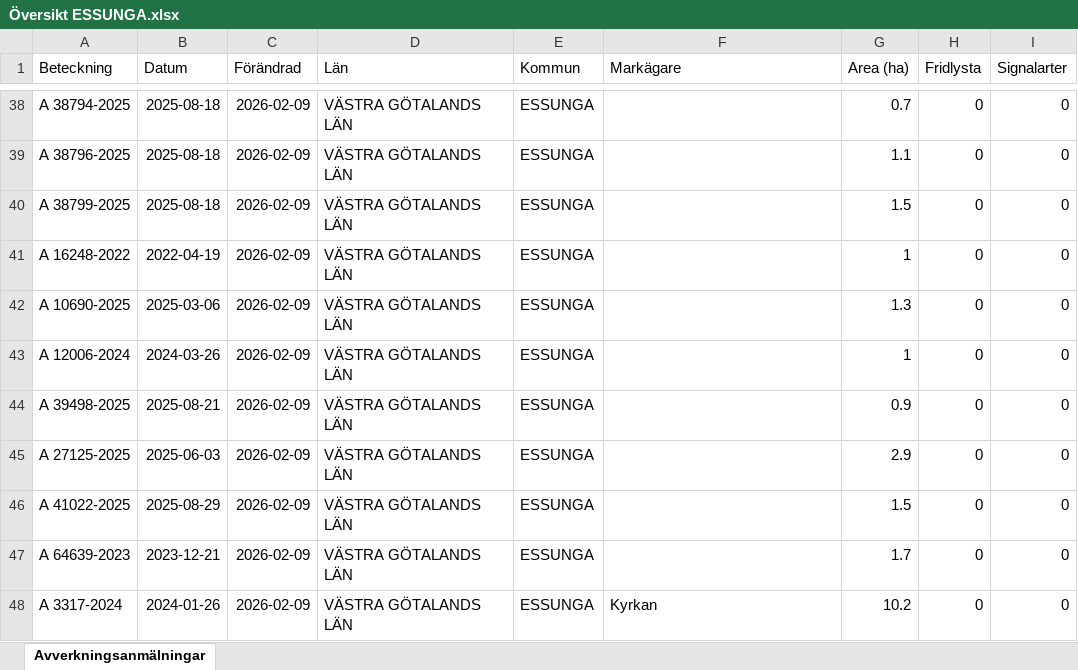
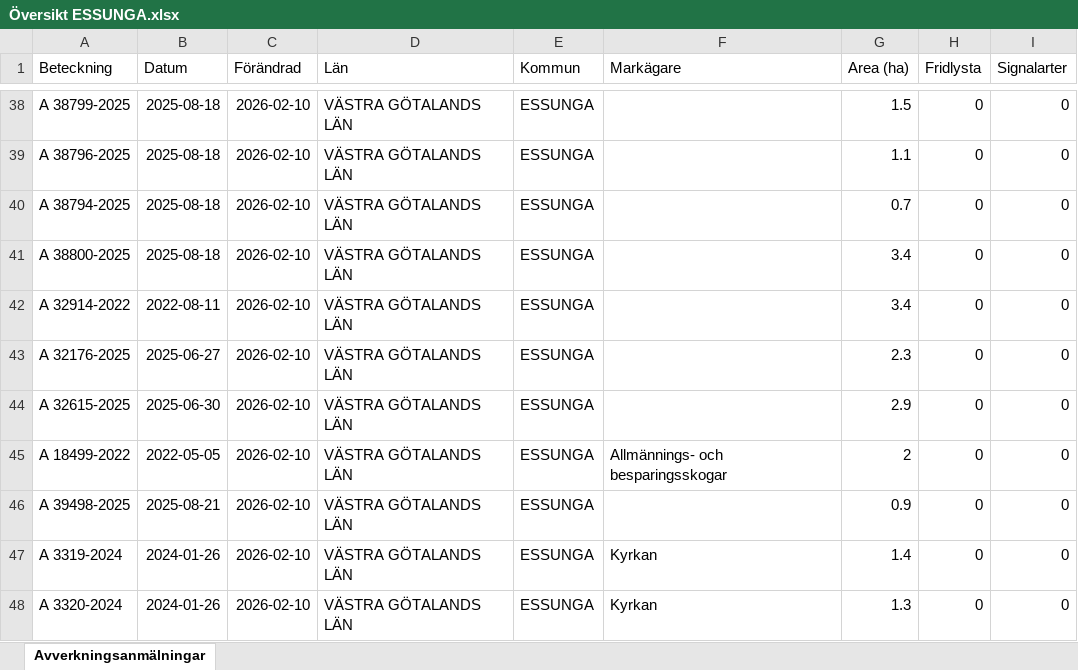
Before and after one commit to klasma/Logging_1445, an Excel workbook: Översikt ESSUNGA.xlsx, sheet Avverkningsanmälningar, drawn as a sheet; only a part is shown, gaps mark what is left out; values as stored, in another font and other column widths than the file's, no borders; the diff covers the shown part only; the diff names each change by its address in the sheet, - before the commit and + after, or states it on an @@ line.

```diff
--- a/Översikt ESSUNGA.xlsx (sheet Avverkningsanmälningar)
+++ b/Översikt ESSUNGA.xlsx (sheet Avverkningsanmälningar)
-A38 (Beteckning): A 38794-2025
+A38 (Beteckning): A 38799-2025
-C38:C48 (Förändrad): 2026-02-09
+C38:C48 (Förändrad): 2026-02-10
-G38 (Area (ha)): 0.7
+G38 (Area (ha)): 1.5
-A40 (Beteckning): A 38799-2025
+A40 (Beteckning): A 38794-2025
-G40 (Area (ha)): 1.5
+G40 (Area (ha)): 0.7
-A41 (Beteckning): A 16248-2022
+A41 (Beteckning): A 38800-2025
-B41 (Datum): 2022-04-19
+B41 (Datum): 2025-08-18
-G41 (Area (ha)): 1
+G41 (Area (ha)): 3.4
-A42 (Beteckning): A 10690-2025
+A42 (Beteckning): A 32914-2022
-B42 (Datum): 2025-03-06
+B42 (Datum): 2022-08-11
-G42 (Area (ha)): 1.3
+G42 (Area (ha)): 3.4
-A43 (Beteckning): A 12006-2024
+A43 (Beteckning): A 32176-2025
-B43 (Datum): 2024-03-26
+B43 (Datum): 2025-06-27
-G43 (Area (ha)): 1
+G43 (Area (ha)): 2.3
-A44 (Beteckning): A 39498-2025
+A44 (Beteckning): A 32615-2025
-B44 (Datum): 2025-08-21
+B44 (Datum): 2025-06-30
-G44 (Area (ha)): 0.9
+G44 (Area (ha)): 2.9
-A45 (Beteckning): A 27125-2025
+A45 (Beteckning): A 18499-2022
-B45 (Datum): 2025-06-03
+B45 (Datum): 2022-05-05
-F45 (Markägare): (empty)
+F45 (Markägare): Allmännings- och besparingsskogar
-G45 (Area (ha)): 2.9
+G45 (Area (ha)): 2
-A46 (Beteckning): A 41022-2025
+A46 (Beteckning): A 39498-2025
-B46 (Datum): 2025-08-29
+B46 (Datum): 2025-08-21
-G46 (Area (ha)): 1.5
+G46 (Area (ha)): 0.9
-A47 (Beteckning): A 64639-2023
+A47 (Beteckning): A 3319-2024
-B47 (Datum): 2023-12-21
+B47 (Datum): 2024-01-26
-F47 (Markägare): (empty)
+F47 (Markägare): Kyrkan
-G47 (Area (ha)): 1.7
+G47 (Area (ha)): 1.4
-A48 (Beteckning): A 3317-2024
+A48 (Beteckning): A 3320-2024
-G48 (Area (ha)): 10.2
+G48 (Area (ha)): 1.3
```
Also changed, not shown: 340 edited cells elsewhere in this sheet, artfynd/A 3563-2024 artfynd.xlsx, 6 other files.
